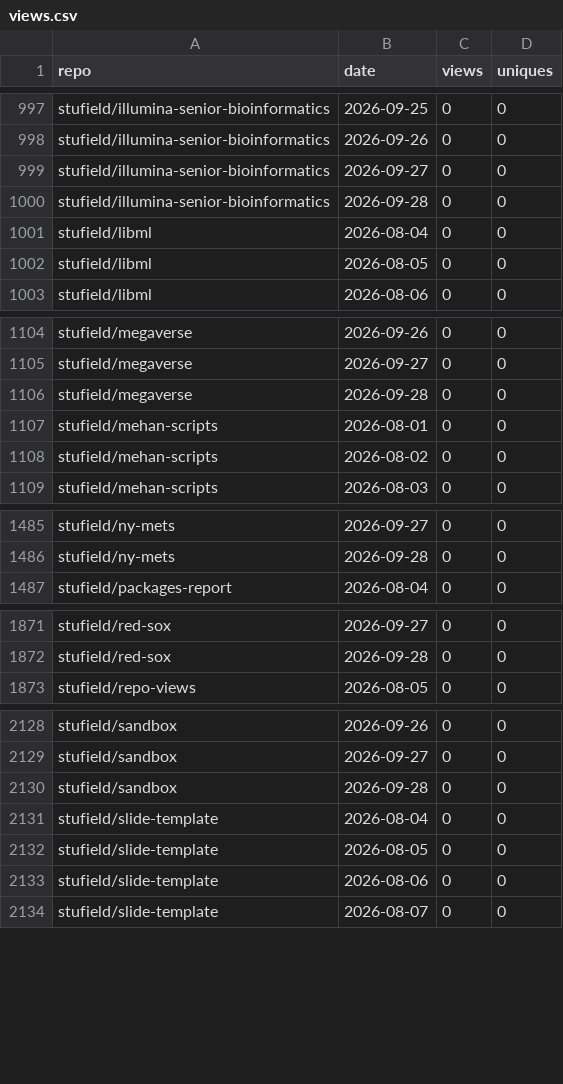
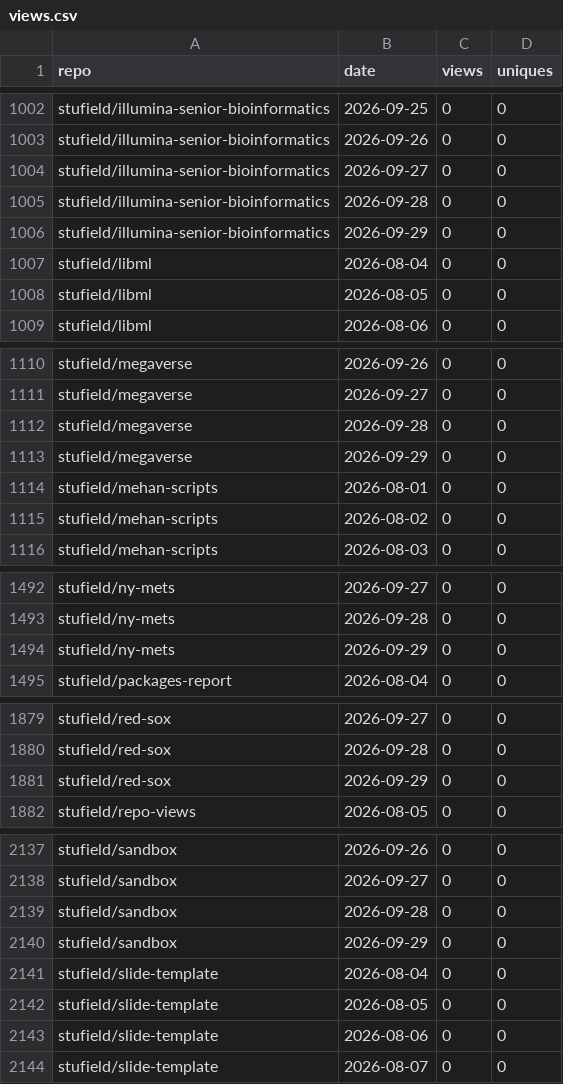
Before and after one commit to stufield/repo-views, a CSV file: data/views.csv, drawn as a sheet; only a part is shown, gaps mark what is left out; the diff covers the shown part only.

```diff
--- a/data/views.csv
+++ b/data/views.csv
@@ -1000,2 +1005,3 @@ stufield/illumina-senior-bioinformatics,2026-09-27,0,0
 stufield/illumina-senior-bioinformatics,2026-09-28,0,0
+stufield/illumina-senior-bioinformatics,2026-09-29,0,0
 stufield/libml,2026-08-04,0,0
@@ -1106,2 +1112,3 @@ stufield/megaverse,2026-09-27,0,0
 stufield/megaverse,2026-09-28,0,0
+stufield/megaverse,2026-09-29,0,0
 stufield/mehan-scripts,2026-08-01,0,0
@@ -1486,2 +1493,3 @@ stufield/ny-mets,2026-09-27,0,0
 stufield/ny-mets,2026-09-28,0,0
+stufield/ny-mets,2026-09-29,0,0
 stufield/packages-report,2026-08-04,0,0
@@ -1872,2 +1880,3 @@ stufield/red-sox,2026-09-27,0,0
 stufield/red-sox,2026-09-28,0,0
+stufield/red-sox,2026-09-29,0,0
 stufield/repo-views,2026-08-05,0,0
@@ -2130,2 +2139,3 @@ stufield/sandbox,2026-09-27,0,0
 stufield/sandbox,2026-09-28,0,0
+stufield/sandbox,2026-09-29,0,0
 stufield/slide-template,2026-08-04,0,0
```
Also changed, not shown: 8 added rows elsewhere in this file.
